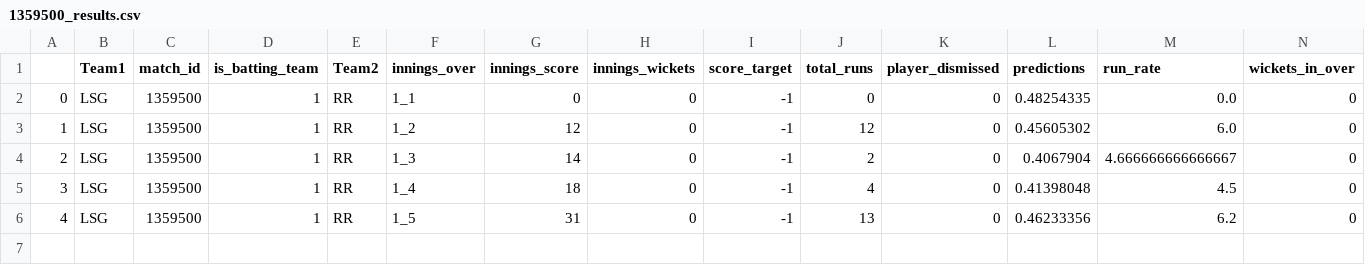
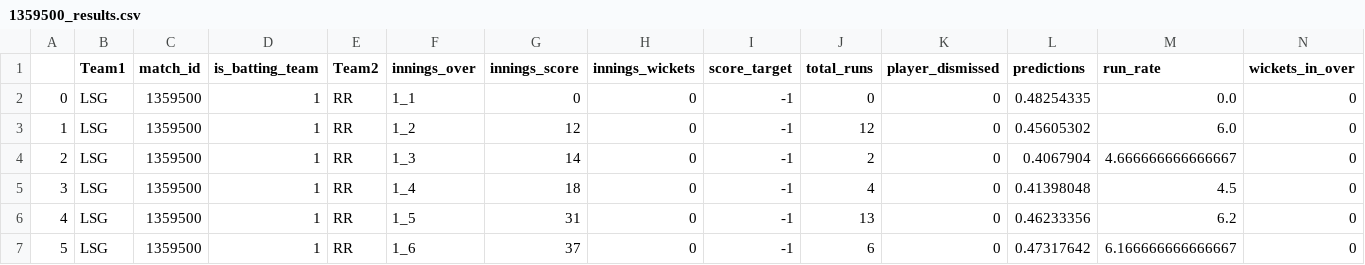
Before and after one commit to kiranbabu2/Jarvis, a CSV file: data/1359500_results.csv, drawn as a sheet; only a part is shown; rows hold the shown columns only; the diff names each change by its address in the sheet, - before the commit and + after, or states it on an @@ line.

Commit message:
Added Results

```diff
--- a/data/1359500_results.csv
+++ b/data/1359500_results.csv
+row 7: 5 | LSG | 1359500 | 1 | RR | 1_6 | 37 | 0 | -1 | 6 | 0 | 0.47317642 | 6.166666666666667 | 0
```
